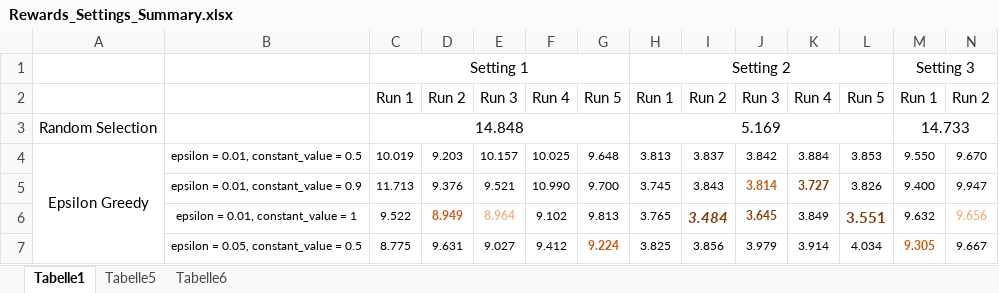
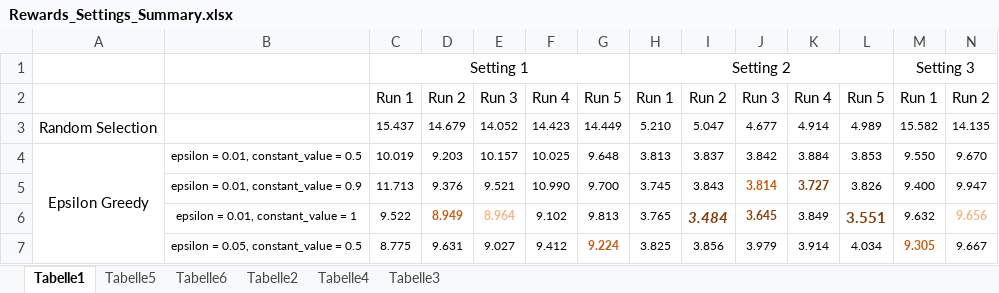
Before and after one commit to iskra-racheva/master-thesis, an Excel workbook: Rewards_Settings_Summary.xlsx, sheet Tabelle1, drawn as a sheet; only a part is shown; values as stored, in another font and other column widths than the file's, no borders; removed rows and columns are numbered as before the commit, all else as after; rows hold the shown columns only; the diff names each change by its address in the sheet, - before the commit and + after, or states it on an @@ line.

```diff
--- a/Rewards_Settings_Summary.xlsx (sheet Tabelle1)
+++ b/Rewards_Settings_Summary.xlsx (sheet Tabelle1)
+sheet tab: Tabelle2
+sheet tab: Tabelle4
+sheet tab: Tabelle3
-row 3: Random Selection |  | 14.848 |  |  |  |  | 5.169 |  |  |  |  | 14.733
+row 3: Random Selection |  | 15.437 | 14.679 | 14.052 | 14.423 | 14.449 | 5.210 | 5.047 | 4.677 | 4.914 | 4.989 | 15.582 | 14.135
```
Also changed, not shown: sheet Tabelle5, sheet Tabelle6, charts or pictures, 35 other files.
